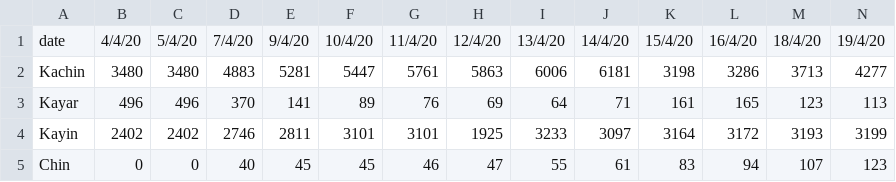
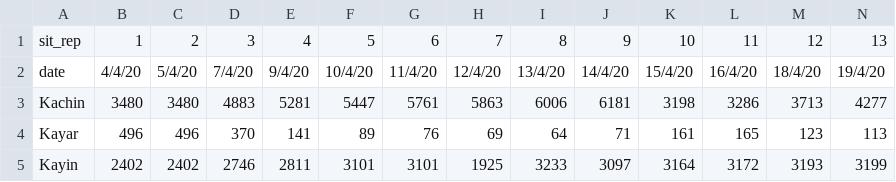
Before and after one commit to finerbrighterlighter/myanmar_covid19, a CSV file: community_qua.csv, drawn as a sheet; only a part is shown; the shorter side is filled out with more unchanged rows; rows hold the shown columns only; the diff names each change by its address in the sheet, - before the commit and + after, or states it on an @@ line.

Commit message:
update 27/4/2020 (Sitrep 19)

```diff
--- a/community_qua.csv
+++ b/community_qua.csv
+row 1: sit_rep | 1 | 2 | 3 | 4 | 5 | 6 | 7 | 8 | 9 | 10 | 11 | 12 | 13
```
